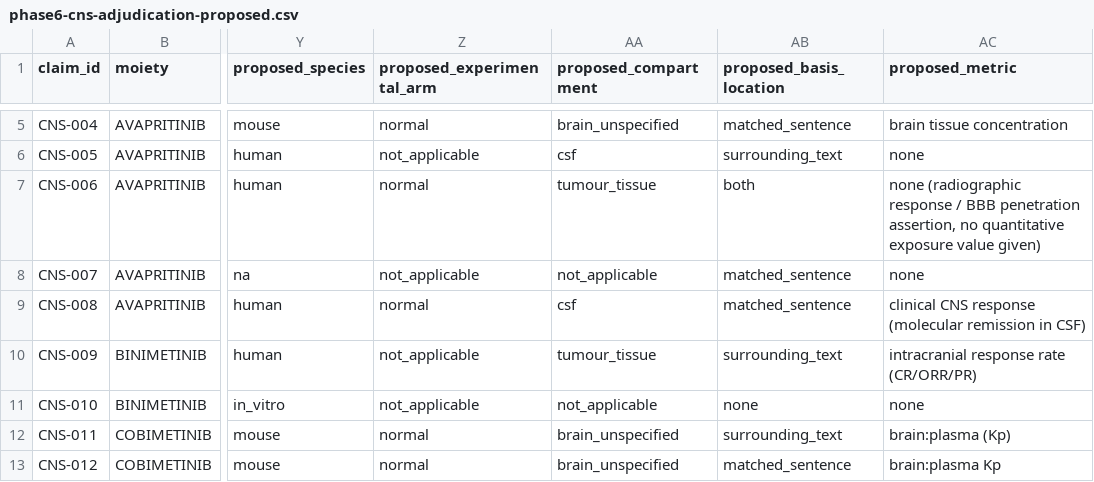
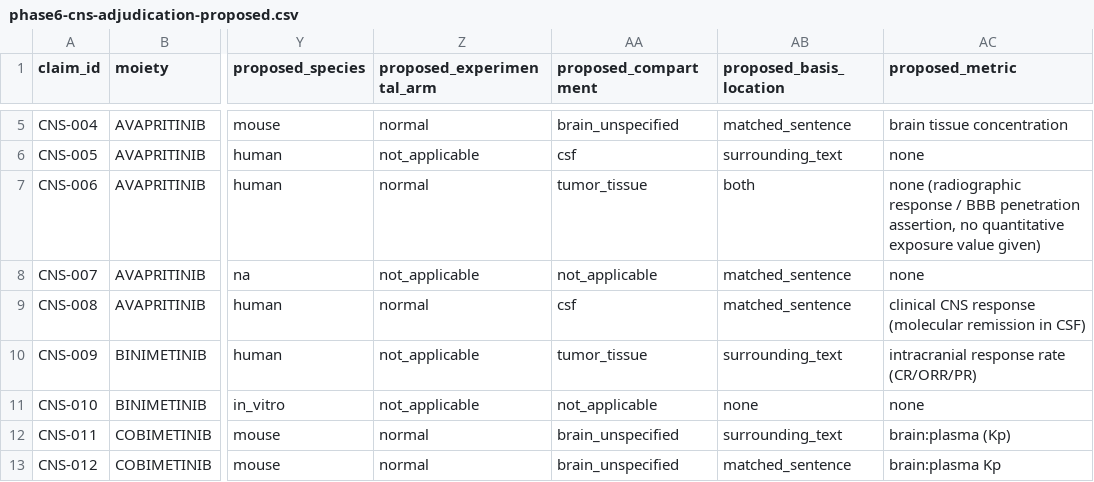
Before and after one commit to karaquaid/nf-target-pipeline, a CSV file: phase-6-evidence-scoring/data/phase6-cns-adjudication-proposed.csv, drawn as a sheet; only a part is shown, gaps mark what is left out; the diff covers the shown part only; the diff names each change by its address in the sheet, - before the commit and + after, or states it on an @@ line.

```diff
--- a/phase-6-evidence-scoring/data/phase6-cns-adjudication-proposed.csv
+++ b/phase-6-evidence-scoring/data/phase6-cns-adjudication-proposed.csv
-AA7 (proposed_compartment): tumour_tissue
+AA7 (proposed_compartment): tumor_tissue
-AA10 (proposed_compartment): tumour_tissue
+AA10 (proposed_compartment): tumor_tissue
```
Also changed, not shown: 10 edited cells elsewhere in this file, phase-6-evidence-scoring/data/phase6-cns-adjudication-rollup.csv, phase-6-evidence-scoring/data/phase6-cns-evidence-scores.csv, 11 other files.
